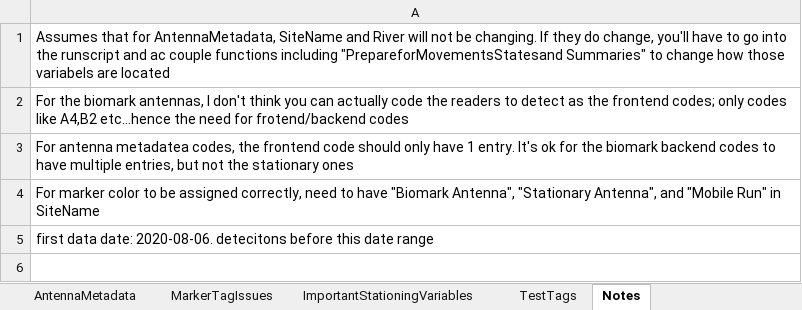
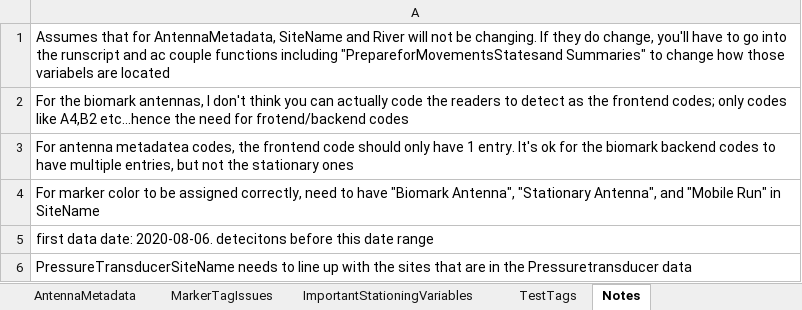
Before and after one commit to sfigraf/WGFP_dataclean_vis2.0, an Excel workbook: data/WGFP Metadata.xlsx, sheet Notes, drawn as a sheet; values as stored, in another font and other column widths than the file's, no borders; the diff names each change by its address in the sheet, - before the commit and + after, or states it on an @@ line.

```diff
--- a/data/WGFP Metadata.xlsx (sheet Notes)
+++ b/data/WGFP Metadata.xlsx (sheet Notes)
+row 6: PressureTransducerSiteName needs to line up with the sites that are in the Pressuretransducer data
```
Also changed, not shown: sheet AntennaMetadata, 11 other files.
